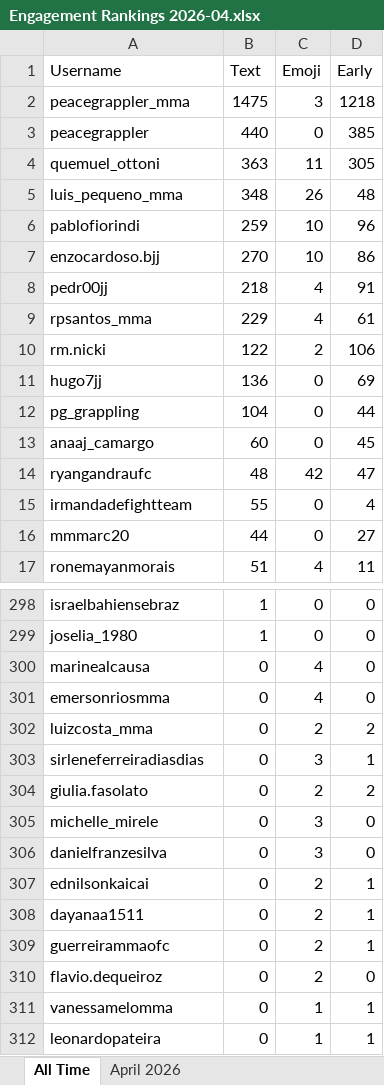
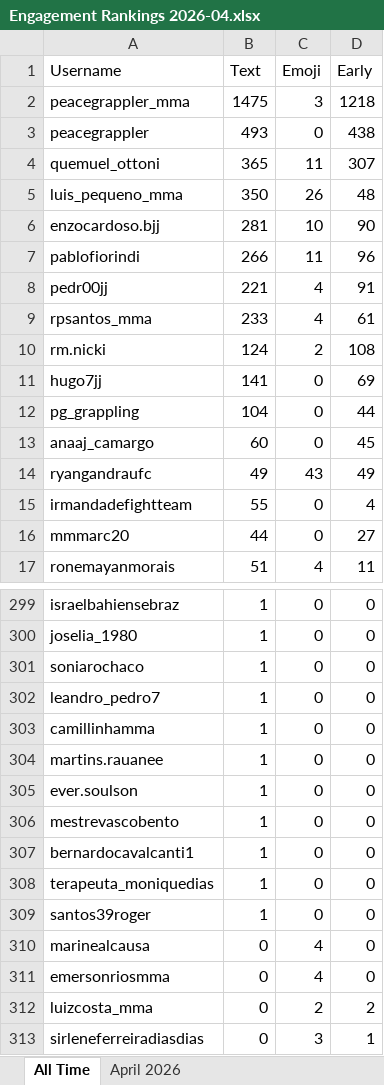
Before and after one commit to paxlucta/peace-grappler, an Excel workbook: Engagement Rankings 2026-04.xlsx, sheet All Time, drawn as a sheet; only a part is shown, gaps mark what is left out; the shorter side is filled out with more unchanged rows; values as stored, in another font and other column widths than the file's, no borders; removed rows and columns are numbered as before the commit, all else as after; the diff covers the shown part only; the diff names each change by its address in the sheet, - before the commit and + after, or states it on an @@ line.

```diff
--- a/Engagement Rankings 2026-04.xlsx (sheet All Time)
+++ b/Engagement Rankings 2026-04.xlsx (sheet All Time)
-B3 (Text): 440
+B3 (Text): 493
-D3 (Early): 385
+D3 (Early): 438
-B4 (Text): 363
+B4 (Text): 365
-D4 (Early): 305
+D4 (Early): 307
-B5 (Text): 348
+B5 (Text): 350
-row 6: pablofiorindi | 259 | 10 | 96
-B6 (Text): 270
+B6 (Text): 281
-D6 (Early): 86
+D6 (Early): 90
+row 7: pablofiorindi | 266 | 11 | 96
-B8 (Text): 218
+B8 (Text): 221
-B9 (Text): 229
+B9 (Text): 233
-B10 (Text): 122
+B10 (Text): 124
-D10 (Early): 106
+D10 (Early): 108
-B11 (Text): 136
+B11 (Text): 141
-B14 (Text): 48
+B14 (Text): 49
-C14 (Emoji): 42
+C14 (Emoji): 43
-D14 (Early): 47
+D14 (Early): 49
+row 301: soniarochaco | 1 | 0 | 0
+row 302: leandro_pedro7 | 1 | 0 | 0
+row 303: camillinhamma | 1 | 0 | 0
+row 304: martins.rauanee | 1 | 0 | 0
+row 305: ever.soulson | 1 | 0 | 0
+row 306: mestrevascobento | 1 | 0 | 0
+row 307: bernardocavalcanti1 | 1 | 0 | 0
+row 308: terapeuta_moniquedias | 1 | 0 | 0
+row 309: santos39roger | 1 | 0 | 0
```
Also changed, not shown: 8 added rows and 2 removed rows elsewhere in this sheet, sheet April 2026, Engagement Rankings.xlsx, 9 other files.
